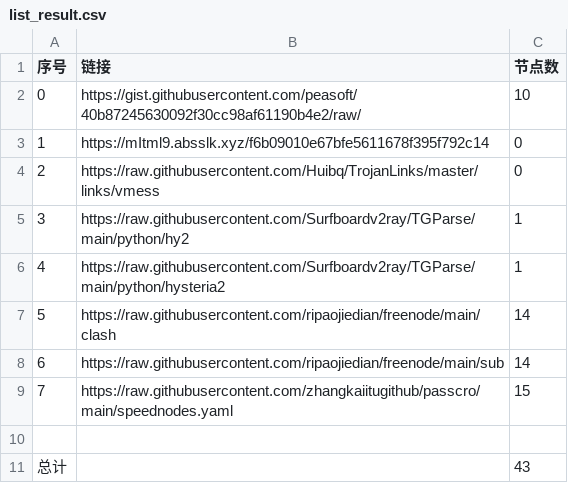
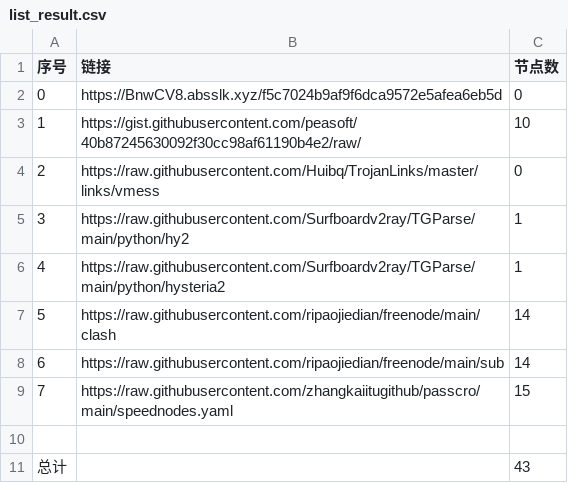
Before and after one commit to dqt081228OHVGFY/NoMoreWalls, a CSV file: list_result.csv, drawn as a sheet.

```diff
--- a/list_result.csv
+++ b/list_result.csv
@@ -1,4 +1,4 @@
 序号,链接,节点数
-0,https://gist.githubusercontent.com/peasoft/40b87245630092f30cc98af61190b4e2/raw/,10
-1,https://mItml9.absslk.xyz/f6b09010e67bfe5611678f395f792c14,0
+0,https://BnwCV8.absslk.xyz/f5c7024b9af9f6dca9572e5afea6eb5d,0
+1,https://gist.githubusercontent.com/peasoft/40b87245630092f30cc98af61190b4e2/raw/,10
 2,https://raw.githubusercontent.com/Huibq/TrojanLinks/master/links/vmess,0
```
Also changed, not shown: 15 other files.
